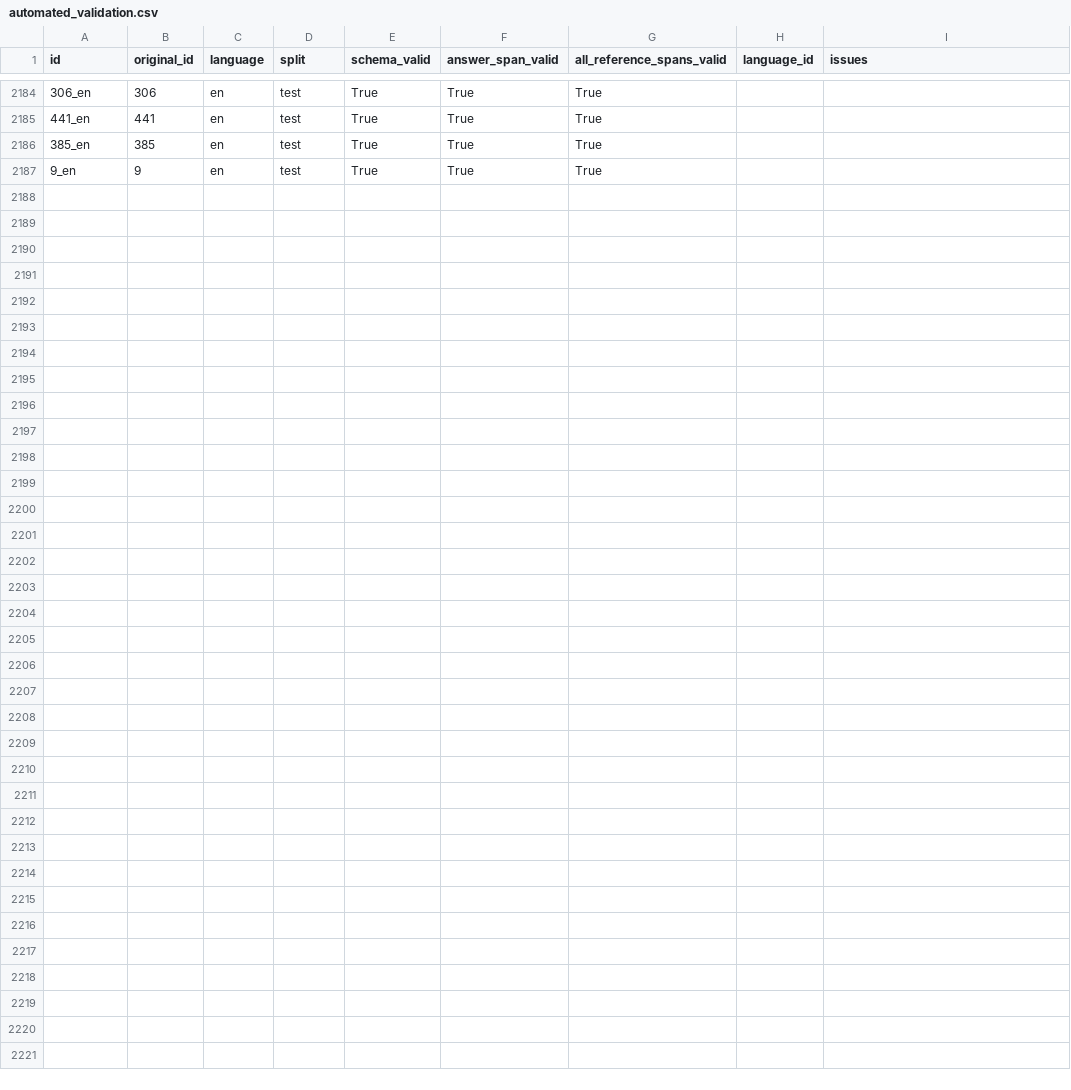
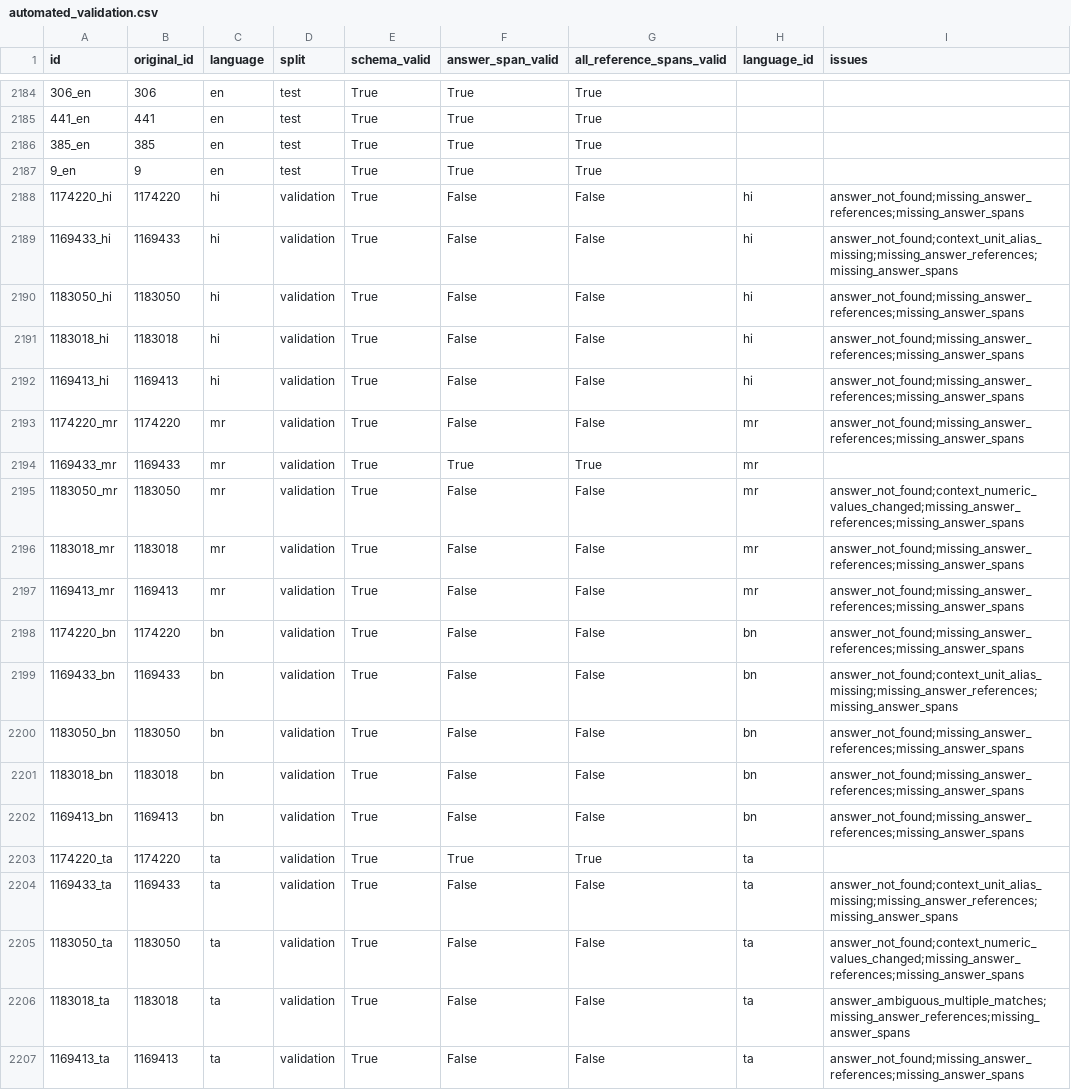
Before and after one commit to AdityaSaxena17/AgXQA-Indic, a CSV file: phase_02_multilingual_benchmark/results/automated_validation.csv, drawn as a sheet; only a part is shown, gaps mark what is left out; the diff names each change by its address in the sheet, - before the commit and + after, or states it on an @@ line.

Commit message:
Record approved 1B INT8 pilot and measured answer alignment failures

```diff
--- a/phase_02_multilingual_benchmark/results/automated_validation.csv
+++ b/phase_02_multilingual_benchmark/results/automated_validation.csv
+row 2188: 1174220_hi | 1174220 | hi | validation | True | False | False | hi | answer_not_found;missing_answer_references;missing_answer_spans
+row 2189: 1169433_hi | 1169433 | hi | validation | True | False | False | hi | answer_not_found;context_unit_alias_missing;missing_answer_references;missing_answer_spans
+row 2190: 1183050_hi | 1183050 | hi | validation | True | False | False | hi | answer_not_found;missing_answer_references;missing_answer_spans
+row 2191: 1183018_hi | 1183018 | hi | validation | True | False | False | hi | answer_not_found;missing_answer_references;missing_answer_spans
+row 2192: 1169413_hi | 1169413 | hi | validation | True | False | False | hi | answer_not_found;missing_answer_references;missing_answer_spans
+row 2193: 1174220_mr | 1174220 | mr | validation | True | False | False | mr | answer_not_found;missing_answer_references;missing_answer_spans
+row 2194: 1169433_mr | 1169433 | mr | validation | True | True | True | mr
+row 2195: 1183050_mr | 1183050 | mr | validation | True | False | False | mr | answer_not_found;context_numeric_values_changed;missing_answer_references;missing_answer_spans
+row 2196: 1183018_mr | 1183018 | mr | validation | True | False | False | mr | answer_not_found;missing_answer_references;missing_answer_spans
+row 2197: 1169413_mr | 1169413 | mr | validation | True | False | False | mr | answer_not_found;missing_answer_references;missing_answer_spans
+row 2198: 1174220_bn | 1174220 | bn | validation | True | False | False | bn | answer_not_found;missing_answer_references;missing_answer_spans
+row 2199: 1169433_bn | 1169433 | bn | validation | True | False | False | bn | answer_not_found;context_unit_alias_missing;missing_answer_references;missing_answer_spans
+row 2200: 1183050_bn | 1183050 | bn | validation | True | False | False | bn | answer_not_found;missing_answer_references;missing_answer_spans
+row 2201: 1183018_bn | 1183018 | bn | validation | True | False | False | bn | answer_not_found;missing_answer_references;missing_answer_spans
+row 2202: 1169413_bn | 1169413 | bn | validation | True | False | False | bn | answer_not_found;missing_answer_references;missing_answer_spans
+row 2203: 1174220_ta | 1174220 | ta | validation | True | True | True | ta
+row 2204: 1169433_ta | 1169433 | ta | validation | True | False | False | ta | answer_not_found;context_unit_alias_missing;missing_answer_references;missing_answer_spans
+row 2205: 1183050_ta | 1183050 | ta | validation | True | False | False | ta | answer_not_found;context_numeric_values_changed;missing_answer_references;missing_answer_spans
+row 2206: 1183018_ta | 1183018 | ta | validation | True | False | False | ta | answer_ambiguous_multiple_matches;missing_answer_references;missing_answer_spans
+row 2207: 1169413_ta | 1169413 | ta | validation | True | False | False | ta | answer_not_found;missing_answer_references;missing_answer_spans
```
Also changed, not shown: 19 other files.
